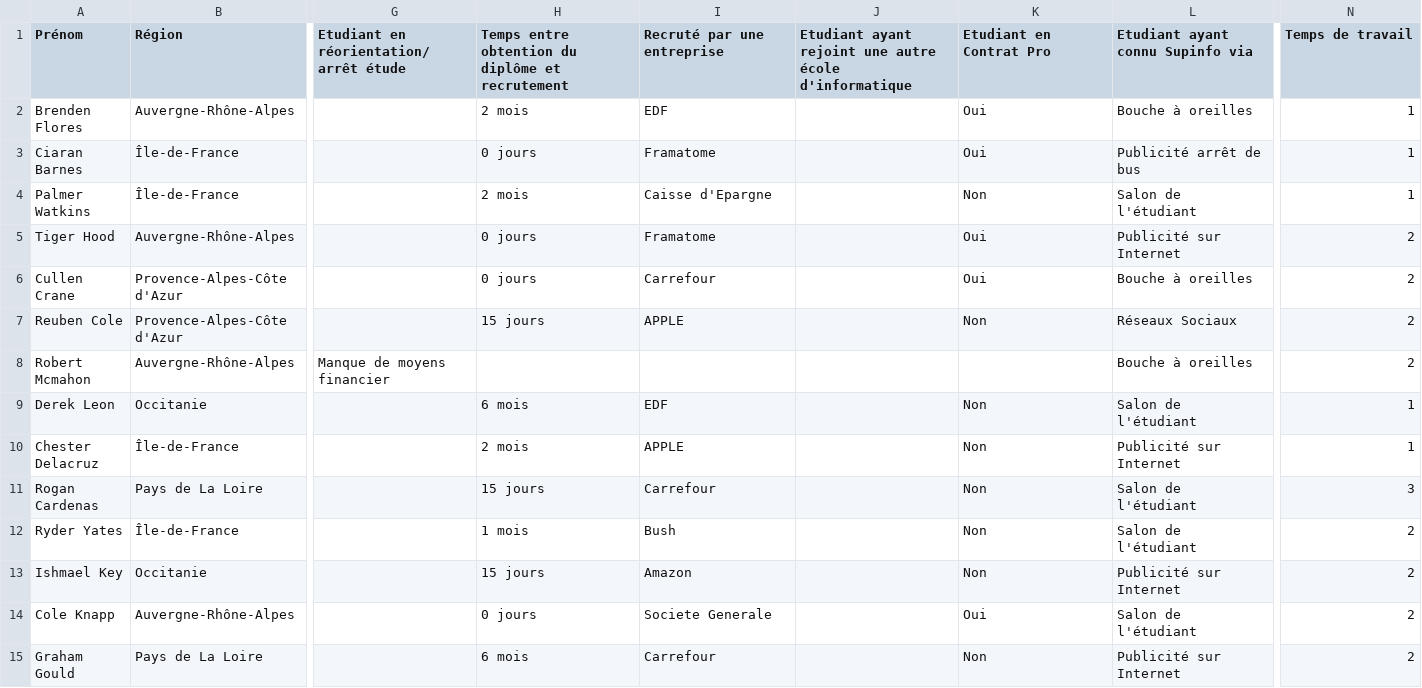
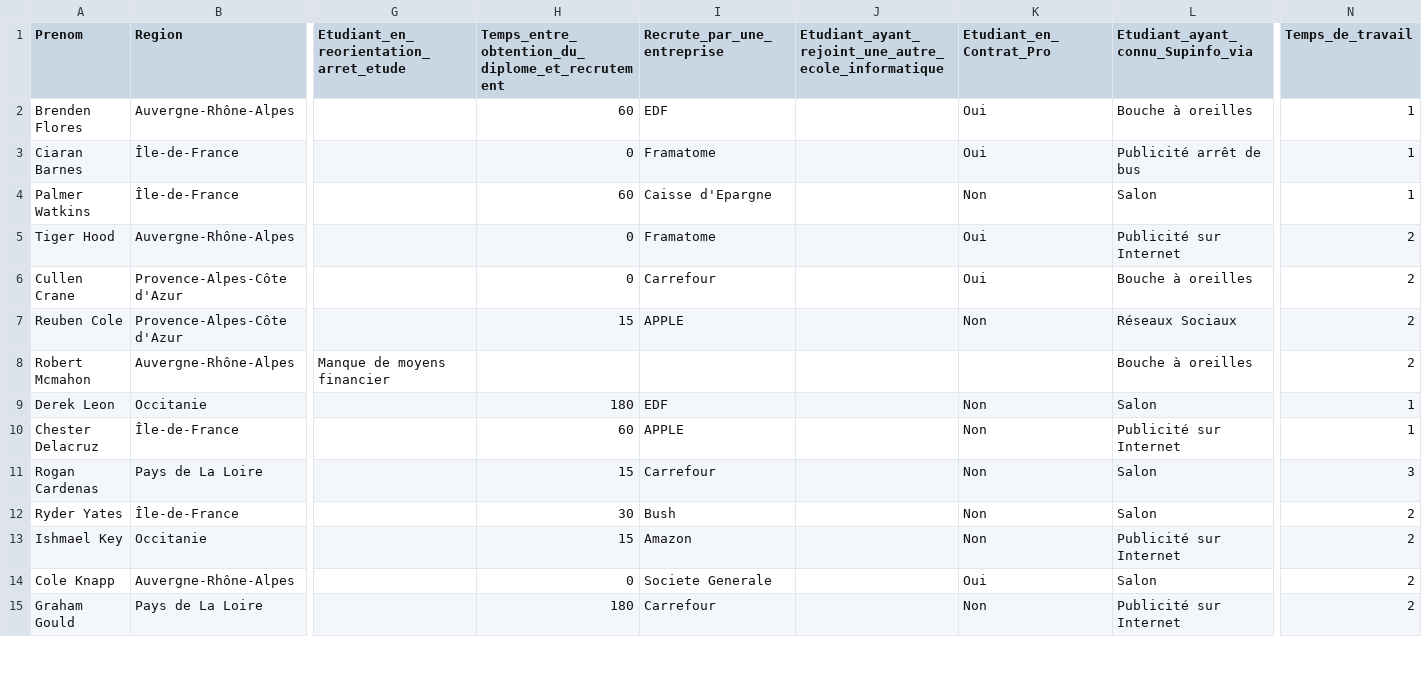
Before and after one commit to StudentDataSup/supinfo, a CSV file: data.csv, drawn as a sheet; only a part is shown, gaps mark what is left out; the diff covers the shown part only; the diff names each change by its address in the sheet, - before the commit and + after, or states it on an @@ line.

Commit message:
Add files via upload

```diff
--- a/data.csv
+++ b/data.csv
-A1: Prénom
+A1: Prenom
-B1: Région
+B1: Region
-G1: Etudiant en réorientation/ arrêt étude
+G1: Etudiant_en_reorientation_arret_etude
-H1: Temps entre obtention du diplôme et recrutement
+H1: Temps_entre_obtention_du_diplome_et_recrutement
-I1: Recruté par une entreprise
+I1: Recrute_par_une_entreprise
-J1: Etudiant ayant rejoint une autre école d'informatique
+J1: Etudiant_ayant_rejoint_une_autre_ecole_informatique
-K1: Etudiant en Contrat Pro
+K1: Etudiant_en_Contrat_Pro
-L1: Etudiant ayant connu Supinfo via
+L1: Etudiant_ayant_connu_Supinfo_via
-N1: Temps de travail
+N1: Temps_de_travail
-H2: 2 mois
+H2: 60
-H3: 0 jours
+H3: 0
-H4: 2 mois
+H4: 60
-L4 (Etudiant_ayant_connu_Supinfo_via): Salon de l'étudiant
+L4 (Etudiant_ayant_connu_Supinfo_via): Salon
-H5:H6: 0 jours
+H5:H6: 0
-H7: 15 jours
+H7: 15
-H9: 6 mois
+H9: 180
-L9 (Etudiant_ayant_connu_Supinfo_via): Salon de l'étudiant
+L9 (Etudiant_ayant_connu_Supinfo_via): Salon
-H10: 2 mois
+H10: 60
-H11: 15 jours
+H11: 15
-L11:L12 (Etudiant_ayant_connu_Supinfo_via): Salon de l'étudiant
+L11:L12 (Etudiant_ayant_connu_Supinfo_via): Salon
-H12: 1 mois
+H12: 30
-H13: 15 jours
+H13: 15
-H14: 0 jours
+H14: 0
-L14 (Etudiant_ayant_connu_Supinfo_via): Salon de l'étudiant
+L14 (Etudiant_ayant_connu_Supinfo_via): Salon
-H15: 6 mois
+H15: 180
```
Also changed, not shown: 96 edited cells elsewhere in this file.
